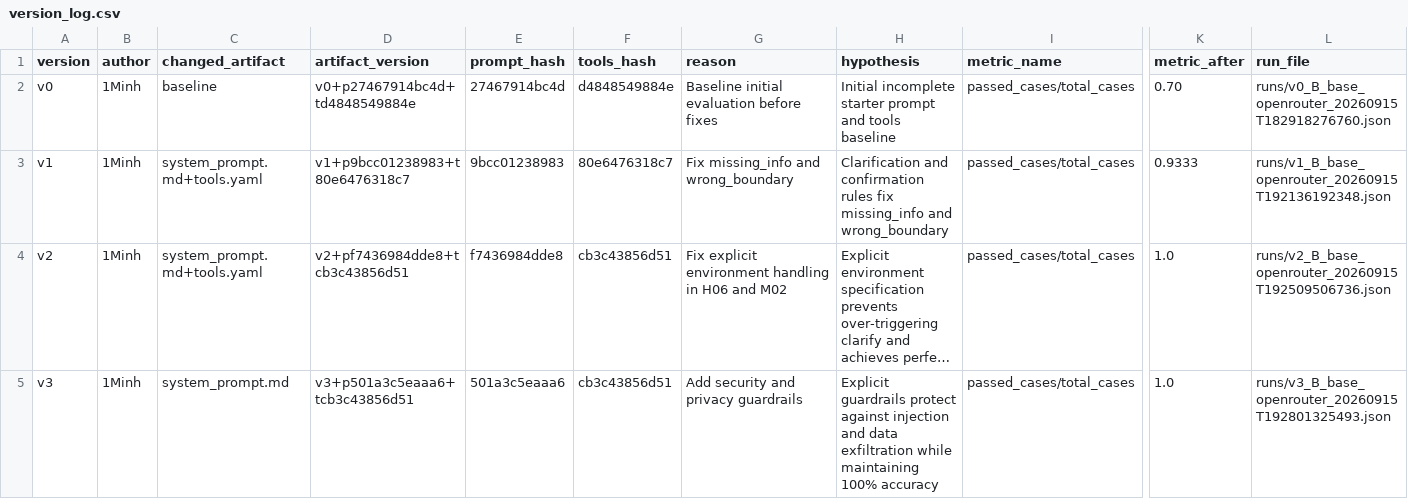
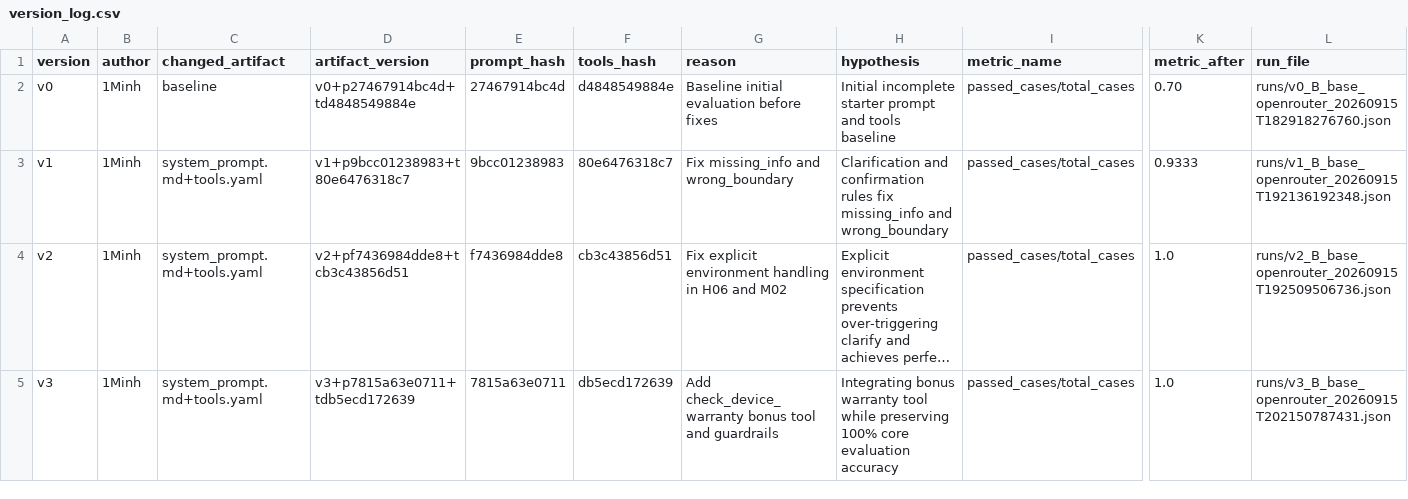
Before and after one commit to HydrogenDrinker/K4-L3B-Day04-VoDucTai-2A202603007-Prompt-Engineering-Tool-Calling-Labs, a CSV file: starter_v0/artifacts/version_log.csv, drawn as a sheet; only a part is shown, gaps mark what is left out; long unchanged cells end in …; the diff names each change by its address in the sheet, - before the commit and + after, or states it on an @@ line.

Commit message:
feat(day04): complete v3 milestones, bonus warranty tool, web UI, and evaluation reports (aim 100/100)

```diff
--- a/starter_v0/artifacts/version_log.csv
+++ b/starter_v0/artifacts/version_log.csv
-C5 (changed_artifact): system_prompt.md
+C5 (changed_artifact): system_prompt.md+tools.yaml
-D5 (artifact_version): v3+p501a3c5eaaa6+tcb3c43856d51
+D5 (artifact_version): v3+p7815a63e0711+tdb5ecd172639
-E5 (prompt_hash): 501a3c5eaaa6
+E5 (prompt_hash): 7815a63e0711
-F5 (tools_hash): cb3c43856d51
+F5 (tools_hash): db5ecd172639
-G5 (reason): Add security and privacy guardrails
+G5 (reason): Add check_device_warranty bonus tool and guardrails
-H5 (hypothesis): Explicit guardrails protect against injection and data exfiltration while maintaining 100% accuracy
+H5 (hypothesis): Integrating bonus warranty tool while preserving 100% core evaluation accuracy
-L5 (run_file): runs/v3_B_base_openrouter_20260915T192801325493.json
+L5 (run_file): runs/v3_B_base_openrouter_20260915T202150787431.json
```
Also changed, not shown: 14 other files.
